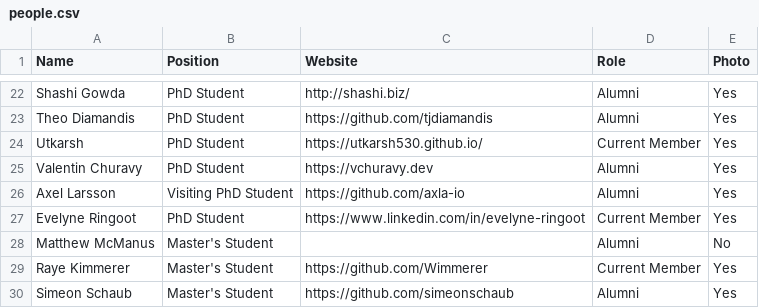
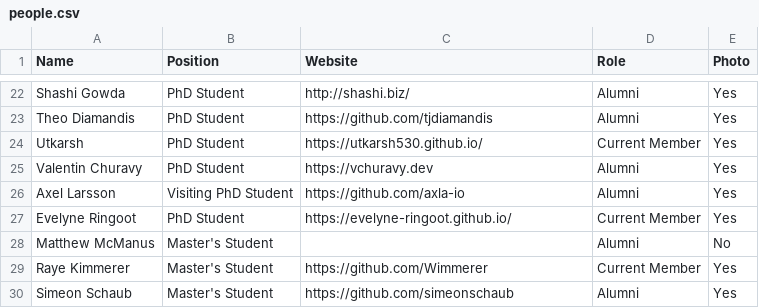
Before and after one commit to JuliaLabs/julialabs.github.io, a CSV file: _assets/people.csv, drawn as a sheet; only a part is shown, gaps mark what is left out.

Commit message:
Update people.csv
Added research website

```diff
--- a/_assets/people.csv
+++ b/_assets/people.csv
@@ -26,3 +26,3 @@ Valentin Churavy,PhD Student,https://vchuravy.dev,Alumni,Yes
 Axel Larsson,Visiting PhD Student,https://github.com/axla-io,Alumni,Yes
-Evelyne Ringoot,PhD Student,https://www.linkedin.com/in/evelyne-ringoot,Current Member,Yes
+Evelyne Ringoot,PhD Student,https://evelyne-ringoot.github.io/,Current Member,Yes
 Matthew McManus,Master's Student,,Alumni,No
```
